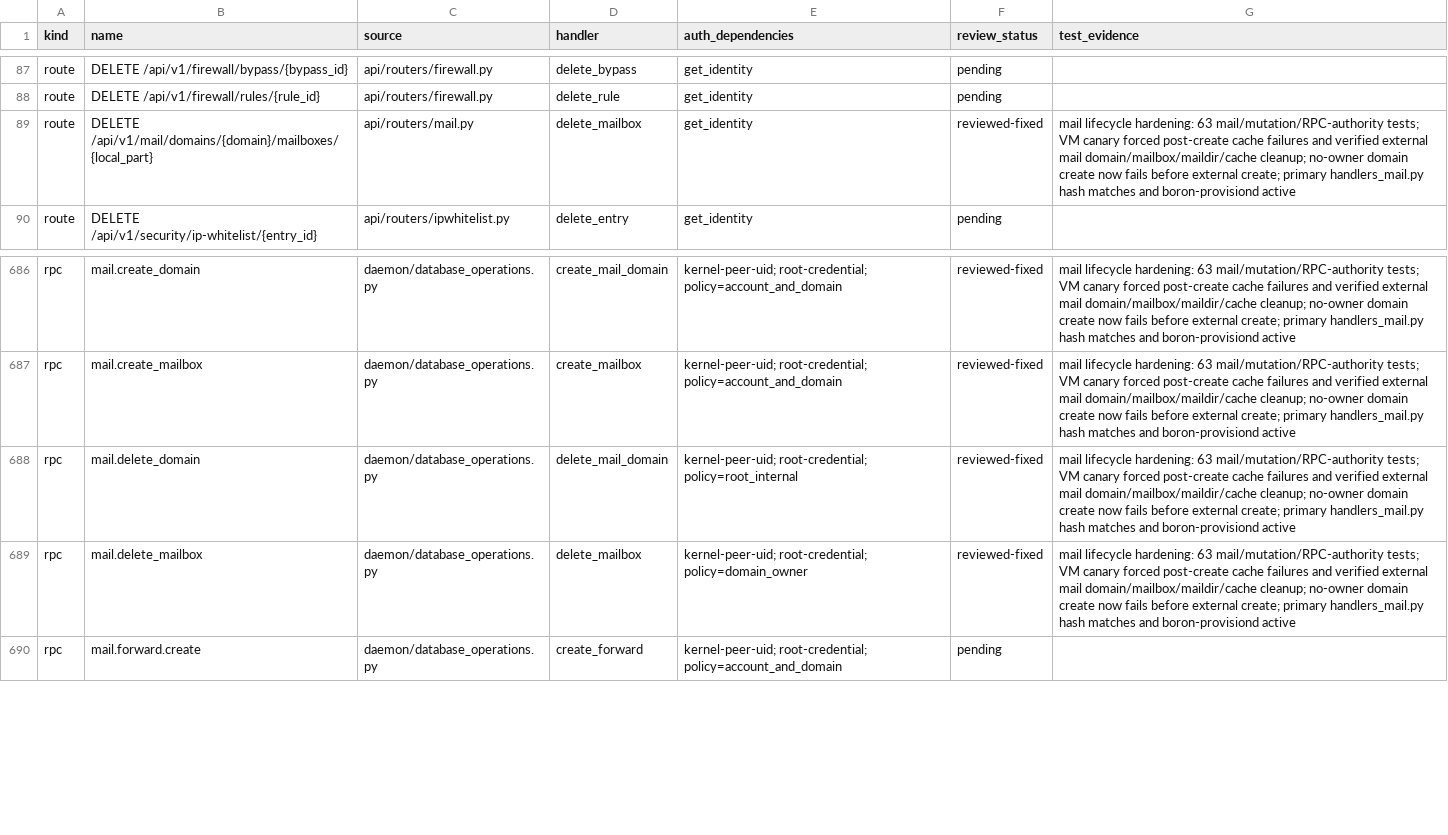
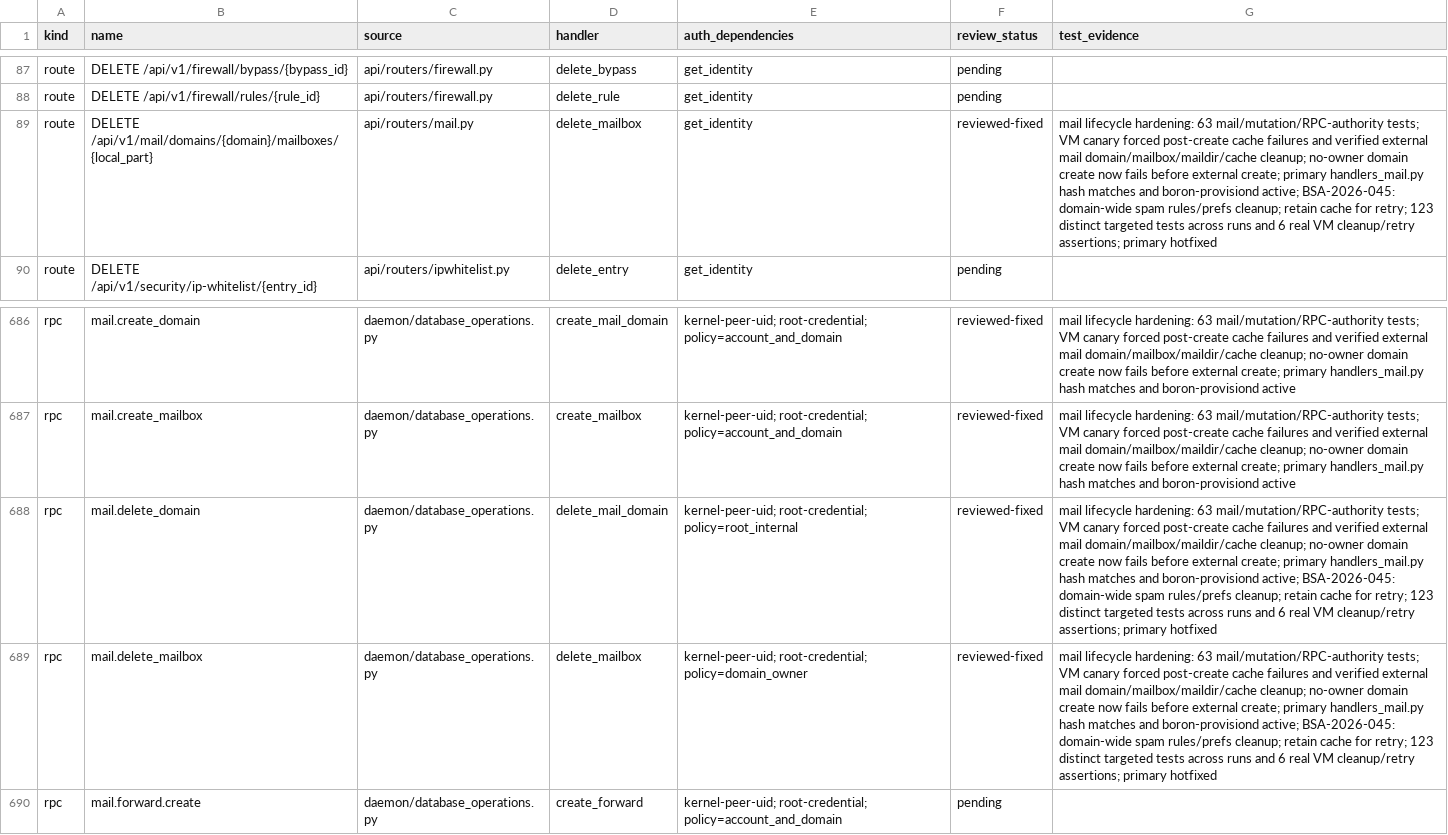
Before and after one commit to adityavs5/boronpanel, a CSV file: docs/SECURITY-AUDIT-COVERAGE-2026-09-20.csv, drawn as a sheet; only a part is shown, gaps mark what is left out; the diff names each change by its address in the sheet, - before the commit and + after, or states it on an @@ line.

```diff
--- a/docs/SECURITY-AUDIT-COVERAGE-2026-09-20.csv
+++ b/docs/SECURITY-AUDIT-COVERAGE-2026-09-20.csv
-G89 (test_evidence): …and boron-provisiond active
+G89 (test_evidence): …and boron-provisiond active; BSA-2026-045: domain-wide spam rules/prefs cleanup; retain cache for retry; 123 distinct targeted tests across runs and 6 real VM cleanup/retry assertions; primary hotfixed
-G688:G689 (test_evidence): …and boron-provisiond active
+G688:G689 (test_evidence): …and boron-provisiond active; BSA-2026-045: domain-wide spam rules/prefs cleanup; retain cache for retry; 123 distinct targeted tests across runs and 6 real VM cleanup/retry assertions; primary hotfixed
```
Also changed, not shown: 7 other files.
